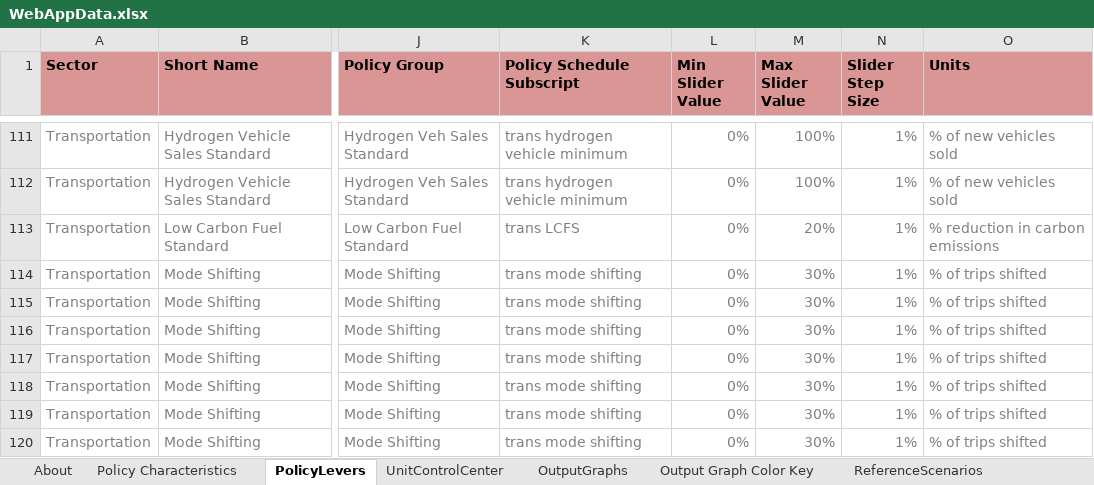
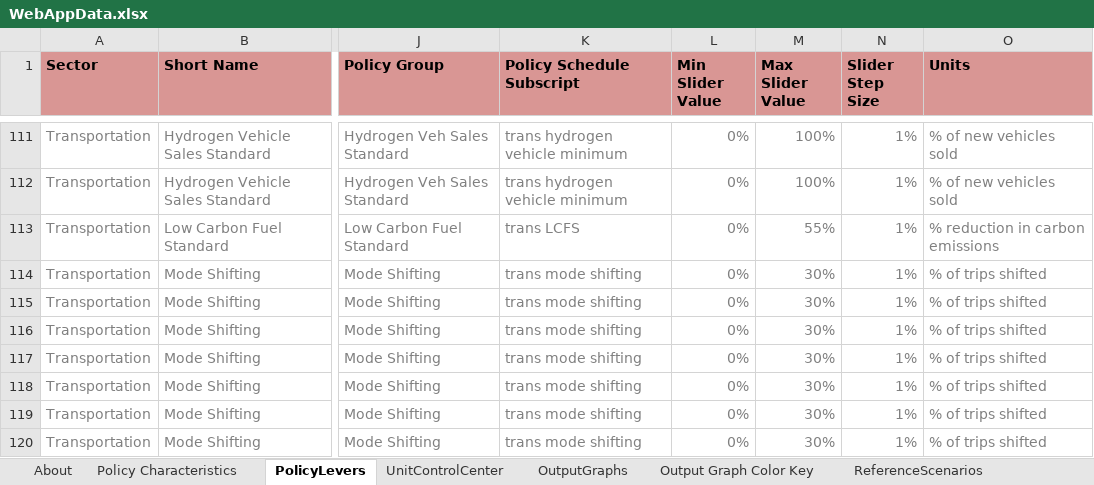
Before and after one commit to EnergyInnovation/eps-oregon, an Excel workbook: WebAppData.xlsx, sheet PolicyLevers, drawn as a sheet; only a part is shown, gaps mark what is left out; values as stored, in another font and other column widths than the file's, no borders; conditional formats not drawn; the diff names each change by its address in the sheet, - before the commit and + after, or states it on an @@ line.

```diff
--- a/WebAppData.xlsx (sheet PolicyLevers)
+++ b/WebAppData.xlsx (sheet PolicyLevers)
-M113 (Max Slider Value): 20%
+M113 (Max Slider Value): 55%
```
Also changed, not shown: sheet ReferenceScenarios, 4 other files.
